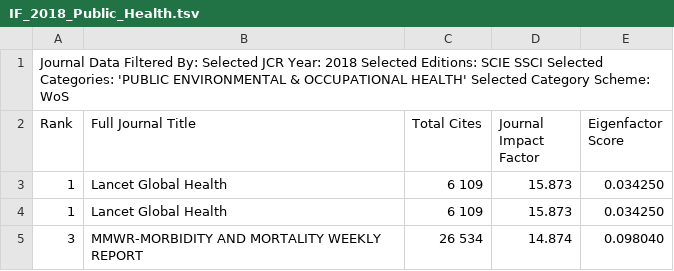
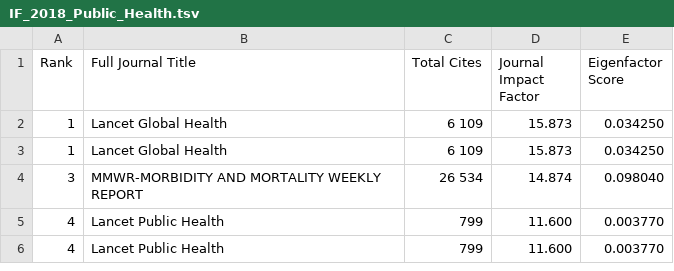
Before and after one commit to cambridge-ceu/CEU-journal-club, a TSV file: IF/IF_2018_Public_Health.tsv, drawn as a sheet; only a part is shown; the shorter side is filled out with more unchanged rows.

```diff
--- a/IF/IF_2018_Public_Health.tsv
+++ b/IF/IF_2018_Public_Health.tsv
@@ -1,2 +1 @@
-"Journal Data Filtered By:  Selected JCR Year: 2018 Selected Editions: SCIE	SSCI Selected Categories: 'PUBLIC	 ENVIRONMENTAL & OCCUPATIONAL HEALTH' Selected Category Scheme: WoS"				
 Rank	Full Journal Title	Total Cites	Journal Impact Factor	Eigenfactor Score
```
Also changed, not shown: IF/IF_2018_Biology.tsv, IF/IF_2018_Biology_Genetics_Science.tsv, 14 other files.
